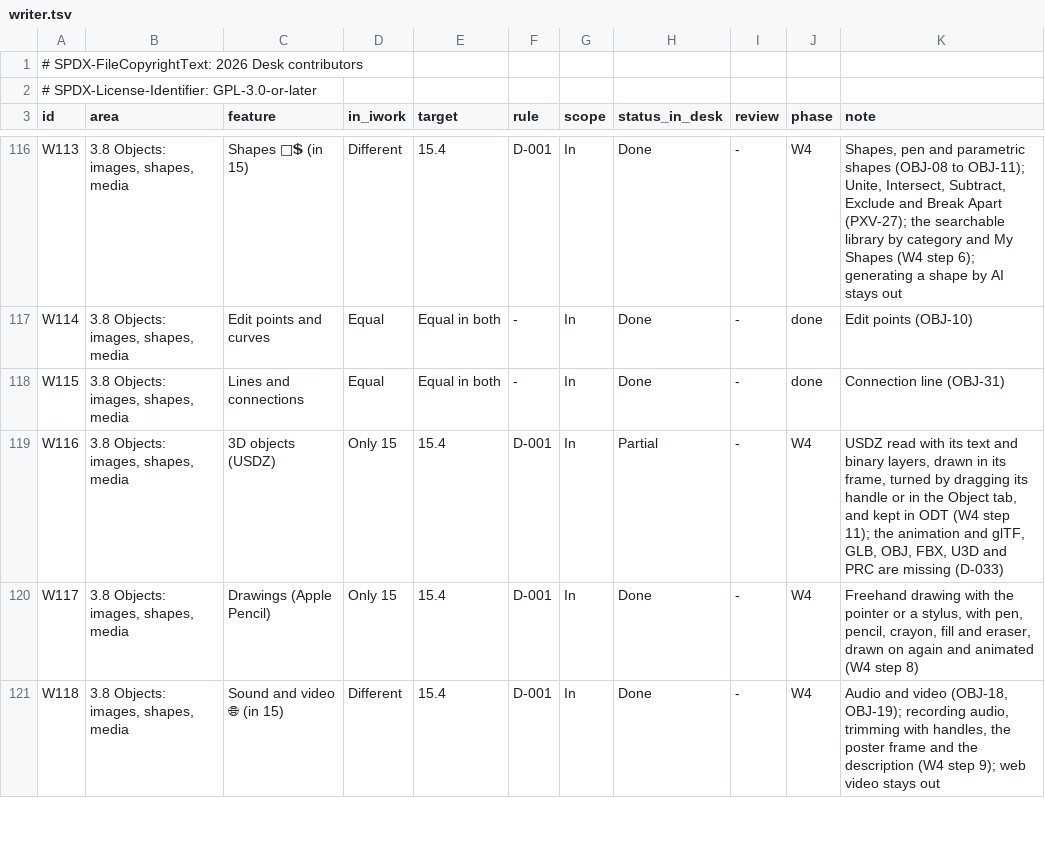
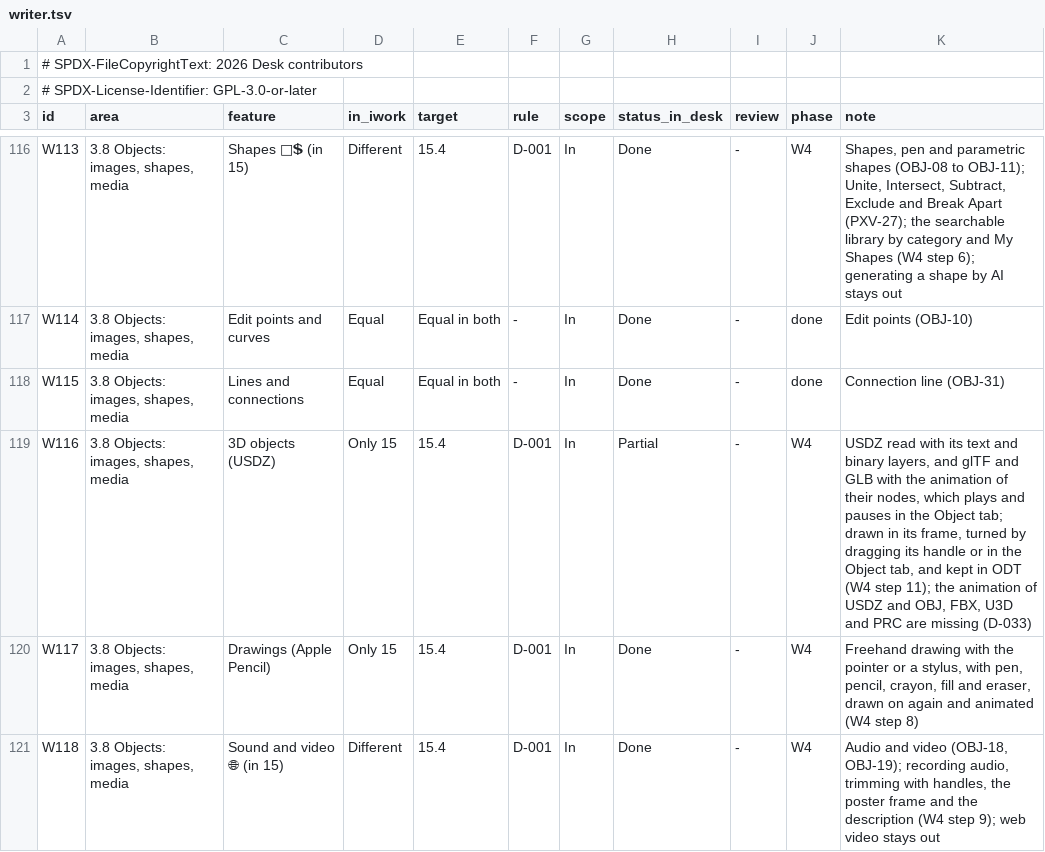
Before and after one commit to brahm/desk, a TSV file: corpus/inventory/writer.tsv, drawn as a sheet; only a part is shown, gaps mark what is left out.

```diff
--- a/corpus/inventory/writer.tsv
+++ b/corpus/inventory/writer.tsv
@@ -118,3 +118,3 @@ W114	3.8 Objects: images, shapes, media	Edit points and curves	Equal	Equal in bo
 W115	3.8 Objects: images, shapes, media	Lines and connections	Equal	Equal in both	-	In	Done	-	done	Connection line (OBJ-31)
-W116	3.8 Objects: images, shapes, media	3D objects (USDZ)	Only 15	15.4	D-001	In	Partial	-	W4	USDZ read with its text and binary layers, drawn in its frame, turned by dragging its handle or in the Object tab, and kept in ODT (W4 step 11); the animation and glTF, GLB, OBJ, FBX, U3D and PRC are missing (D-033)
+W116	3.8 Objects: images, shapes, media	3D objects (USDZ)	Only 15	15.4	D-001	In	Partial	-	W4	USDZ read with its text and binary layers, and glTF and GLB with the animation of their nodes, which plays and pauses in the Object tab; drawn in its frame, turned by dragging its handle or in the Object tab, and kept in ODT (W4 step 11); the animation of USDZ and OBJ, FBX, U3D and PRC are missing (D-033)
 W117	3.8 Objects: images, shapes, media	Drawings (Apple Pencil)	Only 15	15.4	D-001	In	Done	-	W4	Freehand drawing with the pointer or a stylus, with pen, pencil, crayon, fill and eraser, drawn on again and animated (W4 step 8)
```
Also changed, not shown: corpus/inventory/translations.tsv, 37 other files.
